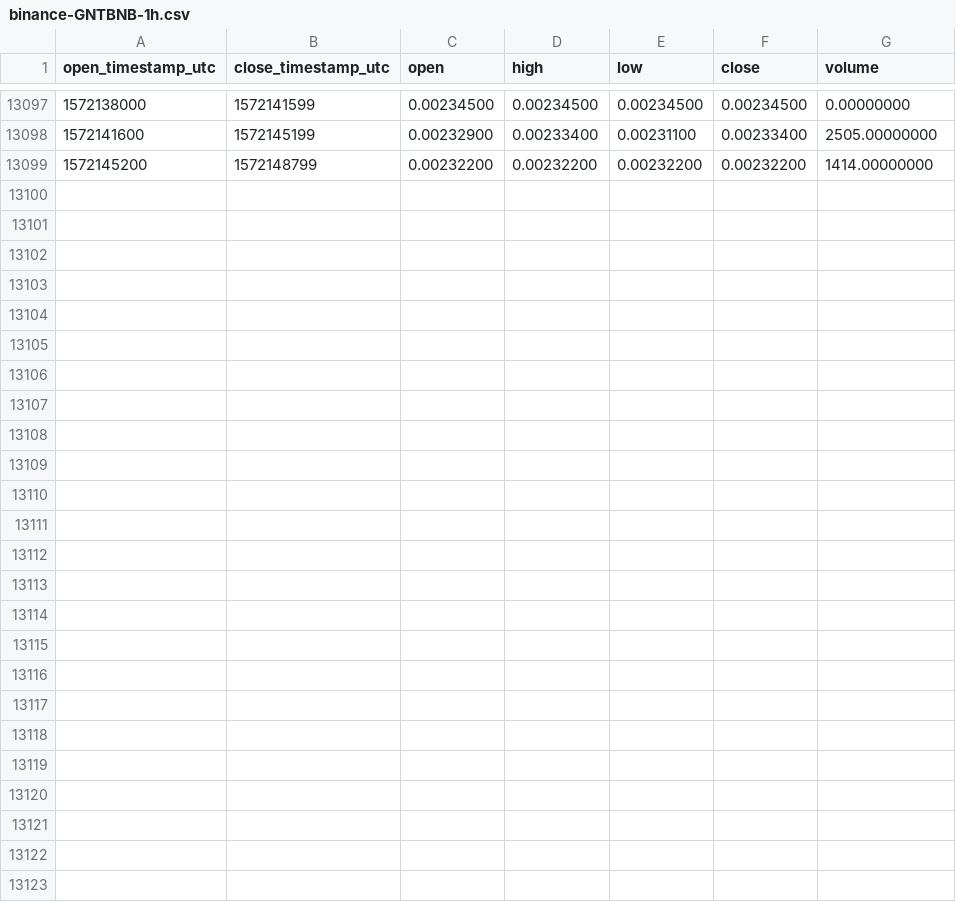
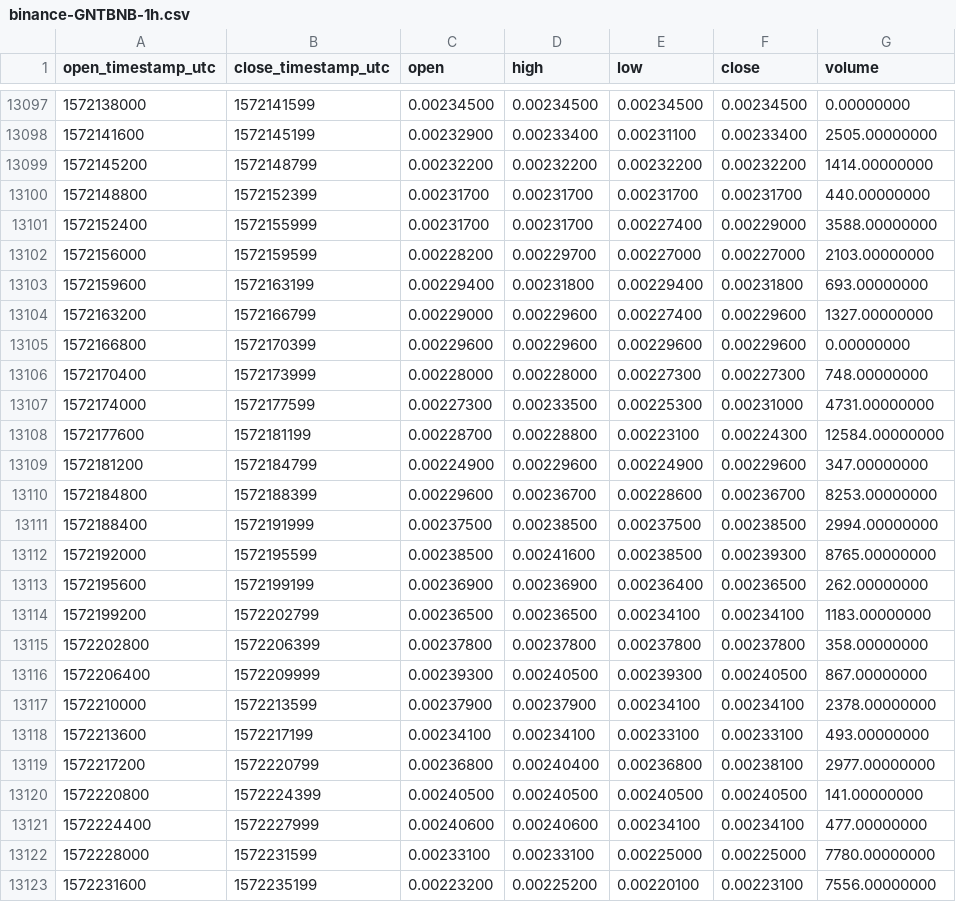
Before and after one commit to cryptobigbro/binance-GNTBNB, a CSV file: binance-GNTBNB-1h.csv, drawn as a sheet; only a part is shown, gaps mark what is left out.

Commit message:
Update OHLCV data.

```diff
--- a/binance-GNTBNB-1h.csv
+++ b/binance-GNTBNB-1h.csv
@@ -13099 +13099,25 @@ open_timestamp_utc,close_timestamp_utc,open,high,low,close,volume
 1572145200,1572148799,0.00232200,0.00232200,0.00232200,0.00232200,1414.00000000
+1572148800,1572152399,0.00231700,0.00231700,0.00231700,0.00231700,440.00000000
+1572152400,1572155999,0.00231700,0.00231700,0.00227400,0.00229000,3588.00000000
+1572156000,1572159599,0.00228200,0.00229700,0.00227000,0.00227000,2103.00000000
+1572159600,1572163199,0.00229400,0.00231800,0.00229400,0.00231800,693.00000000
+1572163200,1572166799,0.00229000,0.00229600,0.00227400,0.00229600,1327.00000000
+1572166800,1572170399,0.00229600,0.00229600,0.00229600,0.00229600,0.00000000
+1572170400,1572173999,0.00228000,0.00228000,0.00227300,0.00227300,748.00000000
+1572174000,1572177599,0.00227300,0.00233500,0.00225300,0.00231000,4731.00000000
+1572177600,1572181199,0.00228700,0.00228800,0.00223100,0.00224300,12584.00000000
+1572181200,1572184799,0.00224900,0.00229600,0.00224900,0.00229600,347.00000000
+1572184800,1572188399,0.00229600,0.00236700,0.00228600,0.00236700,8253.00000000
+1572188400,1572191999,0.00237500,0.00238500,0.00237500,0.00238500,2994.00000000
+1572192000,1572195599,0.00238500,0.00241600,0.00238500,0.00239300,8765.00000000
+1572195600,1572199199,0.00236900,0.00236900,0.00236400,0.00236500,262.00000000
+1572199200,1572202799,0.00236500,0.00236500,0.00234100,0.00234100,1183.00000000
+1572202800,1572206399,0.00237800,0.00237800,0.00237800,0.00237800,358.00000000
+1572206400,1572209999,0.00239300,0.00240500,0.00239300,0.00240500,867.00000000
+1572210000,1572213599,0.00237900,0.00237900,0.00234100,0.00234100,2378.00000000
+1572213600,1572217199,0.00234100,0.00234100,0.00233100,0.00233100,493.00000000
+1572217200,1572220799,0.00236800,0.00240400,0.00236800,0.00238100,2977.00000000
+1572220800,1572224399,0.00240500,0.00240500,0.00240500,0.00240500,141.00000000
+1572224400,1572227999,0.00240600,0.00240600,0.00234100,0.00234100,477.00000000
+1572228000,1572231599,0.00233100,0.00233100,0.00225000,0.00225000,7780.00000000
+1572231600,1572235199,0.00223200,0.00225200,0.00220100,0.00223100,7556.00000000
```
Also changed, not shown: binance-GNTBNB-1d.csv.
